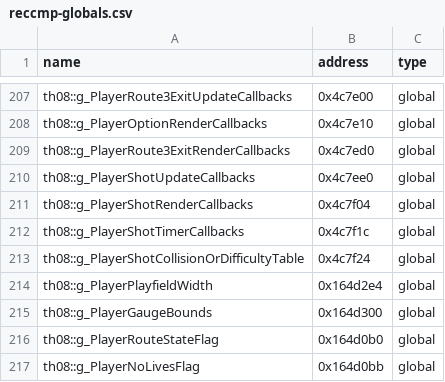
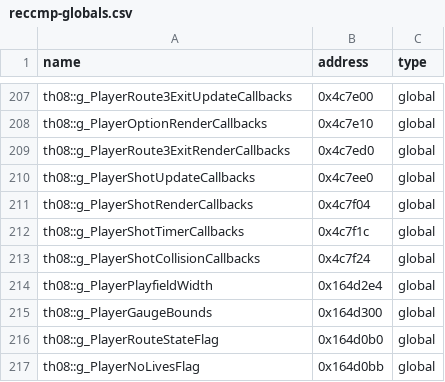
Before and after one commit to koishikois259/th08-multi, a CSV file: config/reccmp-globals.csv, drawn as a sheet; only a part is shown, gaps mark what is left out.

```diff
--- a/config/reccmp-globals.csv
+++ b/config/reccmp-globals.csv
@@ -212,3 +212,3 @@ th08::g_PlayerShotRenderCallbacks,0x4c7f04,global
 th08::g_PlayerShotTimerCallbacks,0x4c7f1c,global
-th08::g_PlayerShotCollisionOrDifficultyTable,0x4c7f24,global
+th08::g_PlayerShotCollisionCallbacks,0x4c7f24,global
 th08::g_PlayerPlayfieldWidth,0x164d2e4,global
```
Also changed, not shown: config/mapping.csv, 10 other files.
